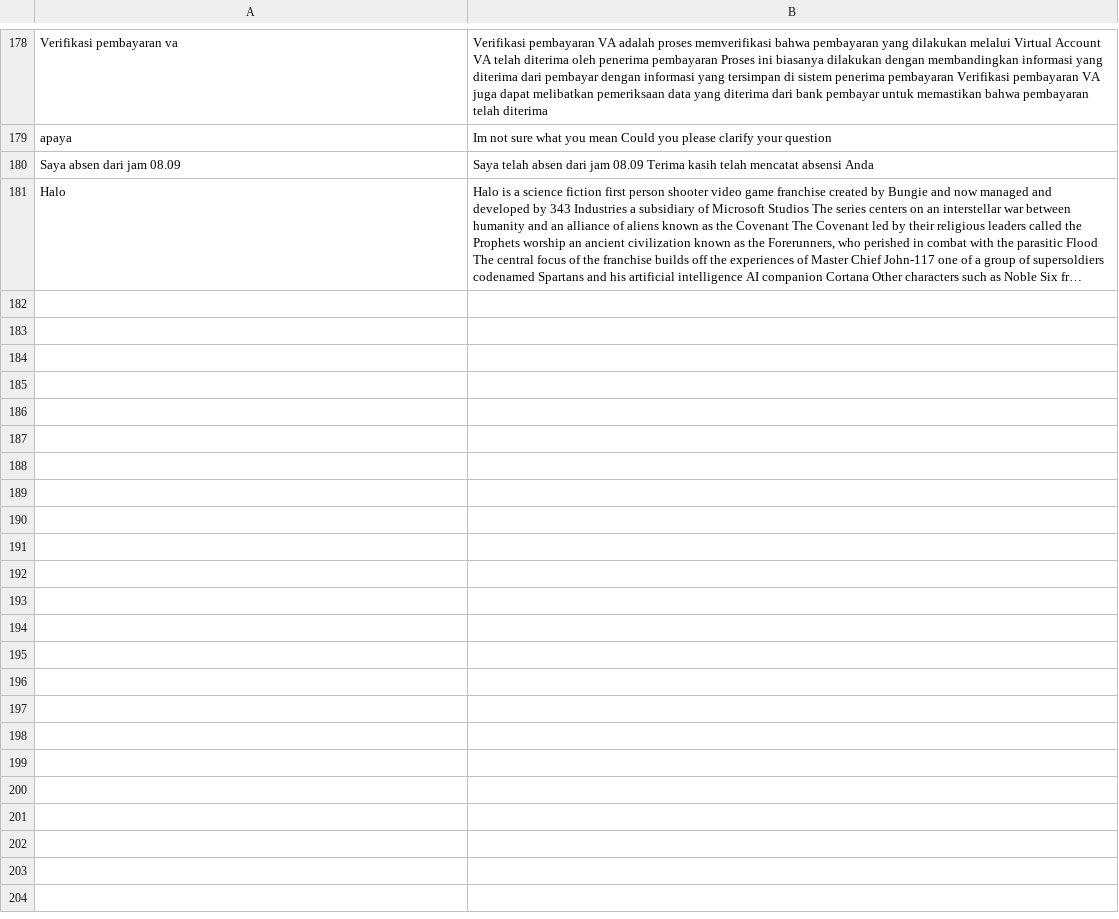
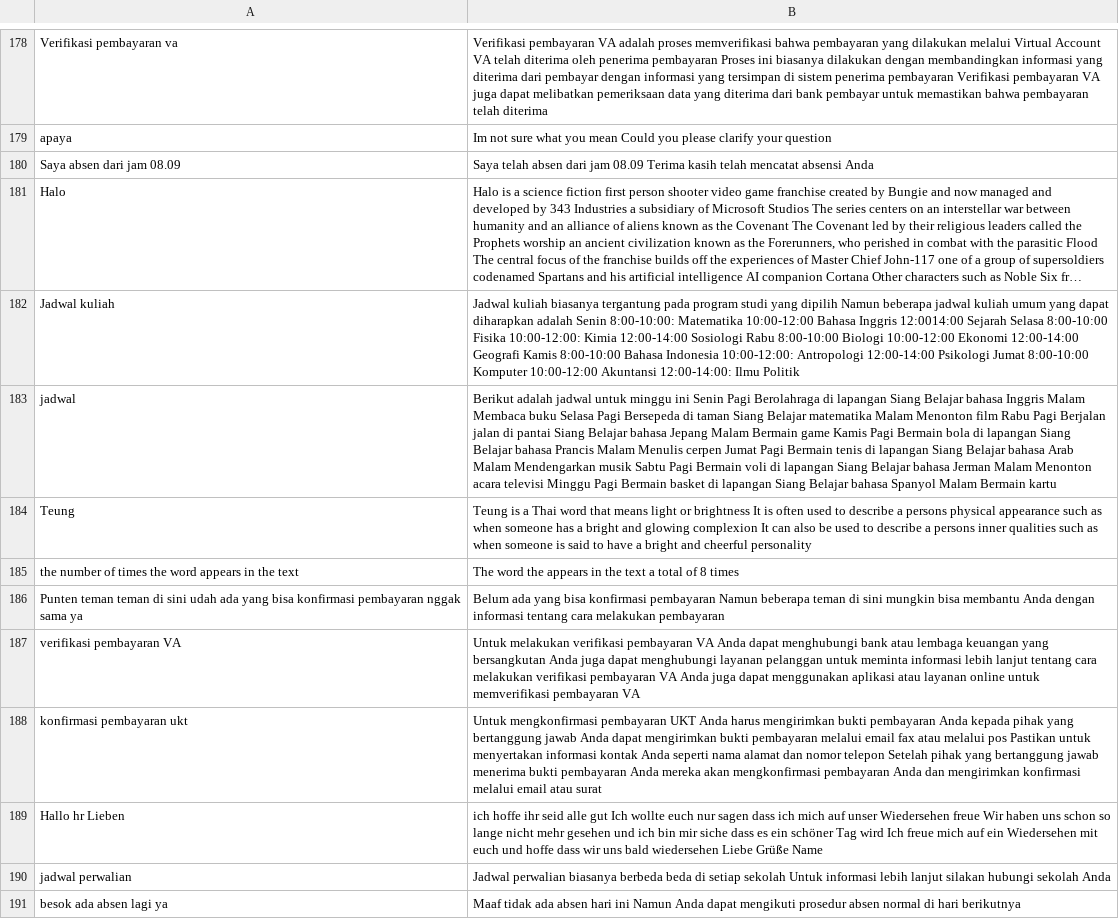
Before and after one commit to anakilang-ai/clean-dan-validasi-data, a CSV file: dataset/isnaenti-dataset/dataset-is.csv, drawn as a sheet; only a part is shown, gaps mark what is left out; long unchanged cells end in …; the diff names each change by its address in the sheet, - before the commit and + after, or states it on an @@ line.

Commit message:
clean2

```diff
--- a/dataset/isnaenti-dataset/dataset-is.csv
+++ b/dataset/isnaenti-dataset/dataset-is.csv
+row 182: Jadwal kuliah | Jadwal kuliah biasanya tergantung pada program studi yang dipilih Namun beberapa jadwal kuliah umum yang dapat diharapkan adalah Senin 8:00-10:00: Matematika 10:00-12:00 Bahasa Inggris 12:0014:00 Sejarah Selasa 8:00-10:00 Fisika 10:00-12:00: Kimia 12:00-14:00 Sosiologi Rabu 8:00-10:00 Biologi 10:00-12:00 Ekonomi 12:00-14:00 Geografi Kamis 8:00-10:00 Bahasa Indonesia 10:00-12:00: Antropologi 12:00-14:00 Psikologi Jumat 8:00-10:00 Komputer 10:00-12:00 Akuntansi 12:00-14:00: Ilmu Politik
+row 183: jadwal | Berikut adalah jadwal untuk minggu ini Senin Pagi Berolahraga di lapangan Siang Belajar bahasa Inggris Malam Membaca buku Selasa Pagi Bersepeda di taman Siang Belajar matematika Malam Menonton film Rabu Pagi Berjalan jalan di pantai Siang Belajar bahasa Jepang Malam Bermain game Kamis Pagi Bermain bola di lapangan Siang Belajar bahasa Prancis Malam Menulis cerpen Jumat Pagi Bermain tenis di lapangan Siang Belajar bahasa Arab Malam Mendengarkan musik Sabtu Pagi Bermain voli di lapangan Siang Belajar bahasa Jerman Malam Menonton acara televisi Minggu Pagi Bermain basket di lapangan Siang Belajar bahasa Spanyol Malam Bermain kartu
+row 184: Teung | Teung is a Thai word that means light or brightness It is often used to describe a persons physical appearance such as when someone has a bright and glowing complexion It can also be used to describe a persons inner qualities such as when someone is said to have a bright and cheerful personality
+row 185: the number of times the word appears in the text | The word the appears in the text a total of 8 times
+row 186: Punten teman teman di sini udah ada yang bisa konfirmasi pembayaran nggak sama ya | Belum ada yang bisa konfirmasi pembayaran Namun beberapa teman di sini mungkin bisa membantu Anda dengan informasi tentang cara melakukan pembayaran
+row 187: verifikasi pembayaran VA | Untuk melakukan verifikasi pembayaran VA Anda dapat menghubungi bank atau lembaga keuangan yang bersangkutan Anda juga dapat menghubungi layanan pelanggan untuk meminta informasi lebih lanjut tentang cara melakukan verifikasi pembayaran VA Anda juga dapat menggunakan aplikasi atau layanan online untuk memverifikasi pembayaran VA
+row 188: konfirmasi pembayaran ukt | Untuk mengkonfirmasi pembayaran UKT Anda harus mengirimkan bukti pembayaran Anda kepada pihak yang bertanggung jawab Anda dapat mengirimkan bukti pembayaran melalui email fax atau melalui pos Pastikan untuk menyertakan informasi kontak Anda seperti nama alamat dan nomor telepon Setelah pihak yang bertanggung jawab menerima bukti pembayaran Anda mereka akan mengkonfirmasi pembayaran Anda dan mengirimkan konfirmasi melalui email atau surat
+row 189: Hallo hr Lieben | ich hoffe ihr seid alle gut Ich wollte euch nur sagen dass ich mich auf unser Wiedersehen freue Wir haben uns schon so lange nicht mehr gesehen und ich bin mir siche dass es ein schöner Tag wird Ich freue mich auf ein Wiedersehen mit euch und hoffe dass wir uns bald wiedersehen Liebe Grüße Name
+row 190: jadwal perwalian | Jadwal perwalian biasanya berbeda beda di setiap sekolah Untuk informasi lebih lanjut silakan hubungi sekolah Anda
+row 191: besok ada absen lagi ya | Maaf tidak ada absen hari ini Namun Anda dapat mengikuti prosedur absen normal di hari berikutnya
```
